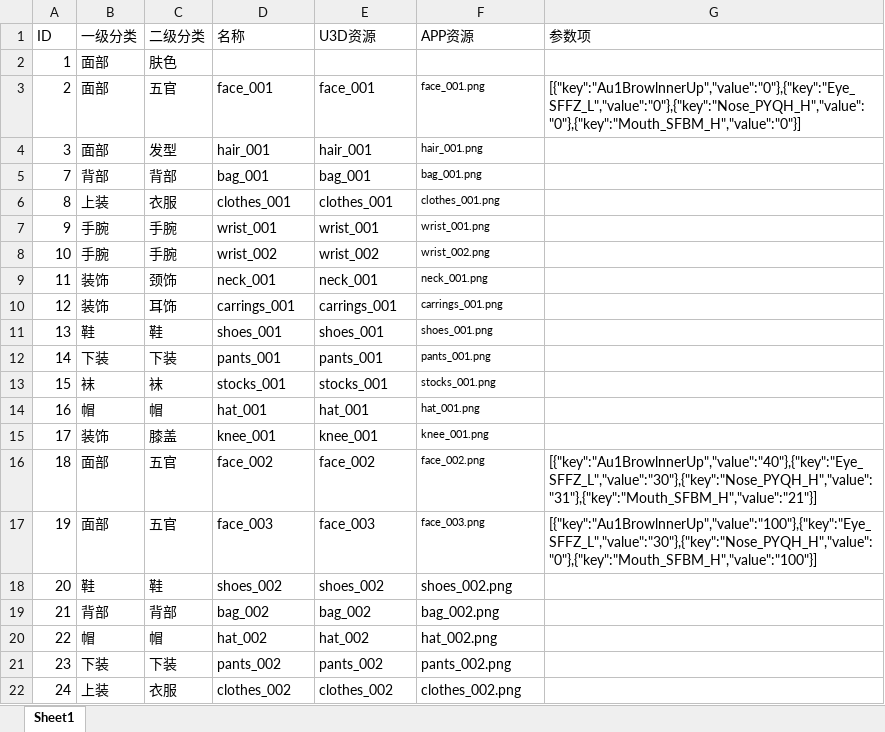
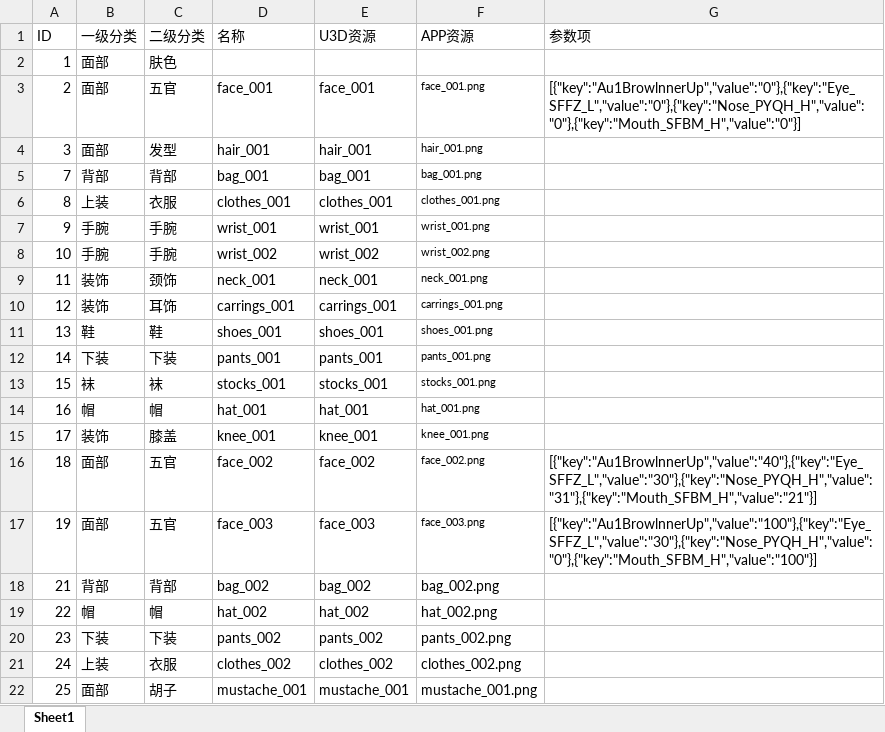
Before and after one commit to tomb4/lucy, an Excel workbook: tabboy/avatar/avatar_element.xlsx, sheet Sheet1, drawn as a sheet; values as stored, in another font and other column widths than the file's, no borders; removed rows and columns are numbered as before the commit, all else as after; the diff names each change by its address in the sheet, - before the commit and + after, or states it on an @@ line.

```diff
--- a/tabboy/avatar/avatar_element.xlsx (sheet Sheet1)
+++ b/tabboy/avatar/avatar_element.xlsx (sheet Sheet1)
-row 18: 20 | 鞋 | 鞋 | shoes_002 | shoes_002 | shoes_002.png
+row 22: 25 | 面部 | 胡子 | mustache_001 | mustache_001 | mustache_001.png
```
Also changed, not shown: tabboy/avatar/Type.xlsx, tabboy/avatar/avatar_category.xlsx, 2 other files.
